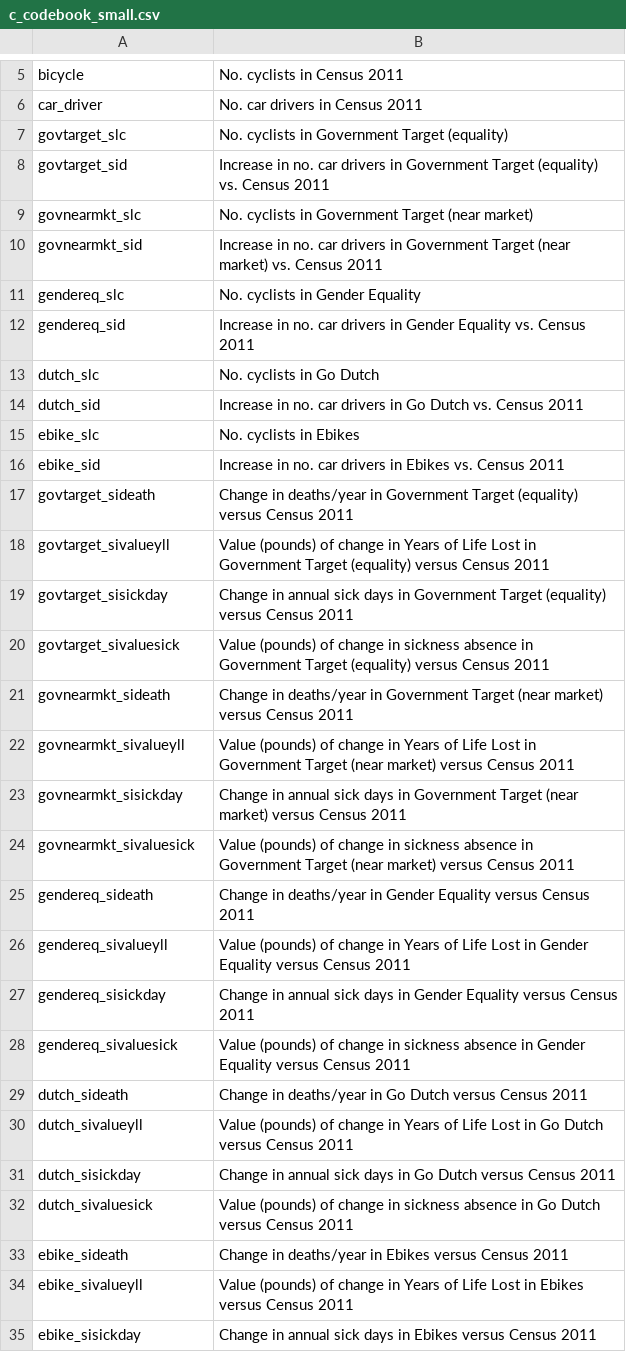
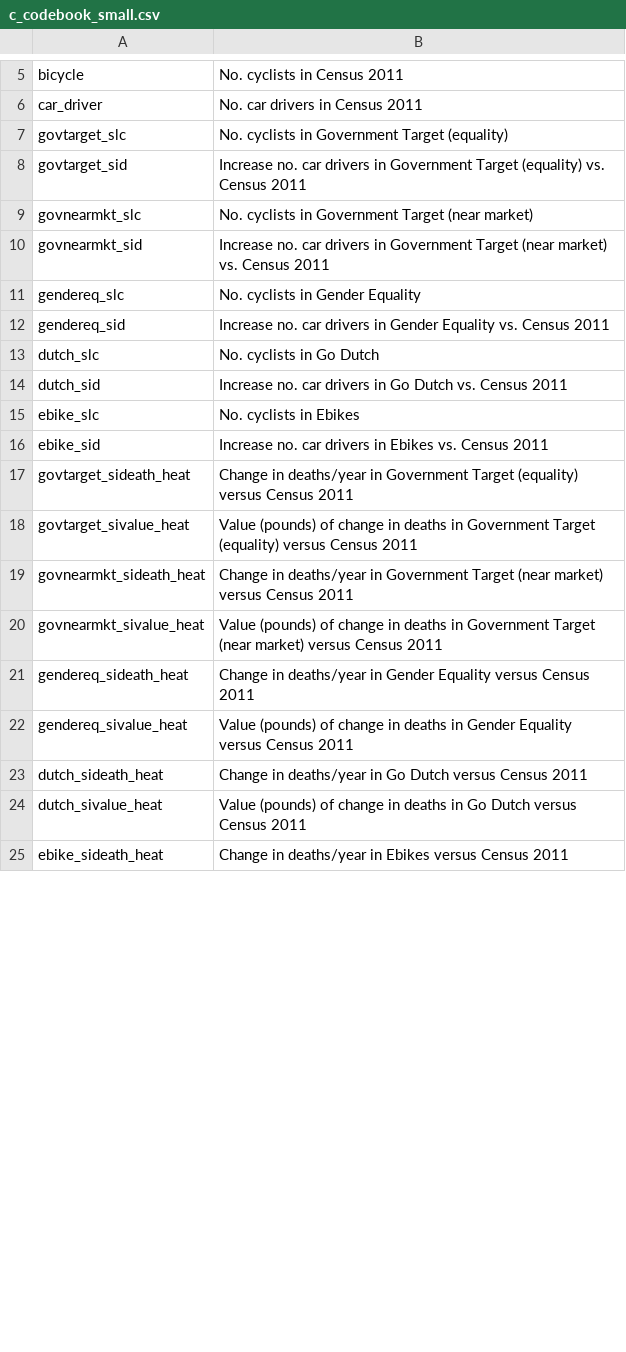
Before and after one commit to npct/pct-shiny, a CSV file: regions_www/www/static/02_codebooks/commute/c_codebook_small.csv, drawn as a sheet; only a part is shown, gaps mark what is left out; the diff covers the shown part only.

```diff
--- a/regions_www/www/static/02_codebooks/commute/c_codebook_small.csv
+++ b/regions_www/www/static/02_codebooks/commute/c_codebook_small.csv
@@ -7,29 +7,19 @@ car_driver,No. car drivers in Census 2011
 govtarget_slc,No. cyclists in Government Target (equality)
-govtarget_sid,Increase in no. car drivers in Government Target (equality) vs. Census 2011
+govtarget_sid,Increase no. car drivers in Government Target (equality) vs. Census 2011
 govnearmkt_slc,No. cyclists in Government Target (near market)
-govnearmkt_sid,Increase in no. car drivers in Government Target (near market) vs. Census 2011
+govnearmkt_sid,Increase no. car drivers in Government Target (near market) vs. Census 2011
 gendereq_slc,No. cyclists in Gender Equality
-gendereq_sid,Increase in no. car drivers in Gender Equality vs. Census 2011
+gendereq_sid,Increase no. car drivers in Gender Equality vs. Census 2011
 dutch_slc,No. cyclists in Go Dutch
-dutch_sid,Increase in no. car drivers in Go Dutch vs. Census 2011
+dutch_sid,Increase no. car drivers in Go Dutch vs. Census 2011
 ebike_slc,No. cyclists in Ebikes
-ebike_sid,Increase in no. car drivers in Ebikes vs. Census 2011
-govtarget_sideath,Change in deaths/year in Government Target (equality) versus Census 2011
-govtarget_sivalueyll,Value (pounds) of change in Years of Life Lost in Government Target (equality) versus Census 2011
-govtarget_sisickday,Change in annual sick days in Government Target (equality) versus Census 2011
-govtarget_sivaluesick,Value (pounds) of change in sickness absence in Government Target (equality) versus Census 2011
-govnearmkt_sideath,Change in deaths/year in Government Target (near market) versus Census 2011
-govnearmkt_sivalueyll,Value (pounds) of change in Years of Life Lost in Government Target (near market) versus Census 2011
-govnearmkt_sisickday,Change in annual sick days in Government Target (near market) versus Census 2011
-govnearmkt_sivaluesick,Value (pounds) of change in sickness absence in Government Target (near market) versus Census 2011
-gendereq_sideath,Change in deaths/year in Gender Equality versus Census 2011
-gendereq_sivalueyll,Value (pounds) of change in Years of Life Lost in Gender Equality versus Census 2011
-gendereq_sisickday,Change in annual sick days in Gender Equality versus Census 2011
-gendereq_sivaluesick,Value (pounds) of change in sickness absence in Gender Equality versus Census 2011
-dutch_sideath,Change in deaths/year in Go Dutch versus Census 2011
-dutch_sivalueyll,Value (pounds) of change in Years of Life Lost in Go Dutch versus Census 2011
-dutch_sisickday,Change in annual sick days in Go Dutch versus Census 2011
-dutch_sivaluesick,Value (pounds) of change in sickness absence in Go Dutch versus Census 2011
-ebike_sideath,Change in deaths/year in Ebikes versus Census 2011
-ebike_sivalueyll,Value (pounds) of change in Years of Life Lost in Ebikes versus Census 2011
-ebike_sisickday,Change in annual sick days in Ebikes versus Census 2011
+ebike_sid,Increase no. car drivers in Ebikes vs. Census 2011
+govtarget_sideath_heat,Change in deaths/year in Government Target (equality) versus Census 2011
+govtarget_sivalue_heat,Value (pounds) of change in deaths in Government Target (equality) versus Census 2011
+govnearmkt_sideath_heat,Change in deaths/year in Government Target (near market) versus Census 2011
+govnearmkt_sivalue_heat,Value (pounds) of change in deaths in Government Target (near market) versus Census 2011
+gendereq_sideath_heat,Change in deaths/year in Gender Equality versus Census 2011
+gendereq_sivalue_heat,Value (pounds) of change in deaths in Gender Equality versus Census 2011
+dutch_sideath_heat,Change in deaths/year in Go Dutch versus Census 2011
+dutch_sivalue_heat,Value (pounds) of change in deaths in Go Dutch versus Census 2011
+ebike_sideath_heat,Change in deaths/year in Ebikes versus Census 2011
```
Also changed, not shown: 1 added row and 1 removed row elsewhere in this file, regions_www/www/static/02_codebooks/commute/c_codebook.csv, regions_www/www/static/02_codebooks/commute/lad_codebook.csv, 16 other files.
